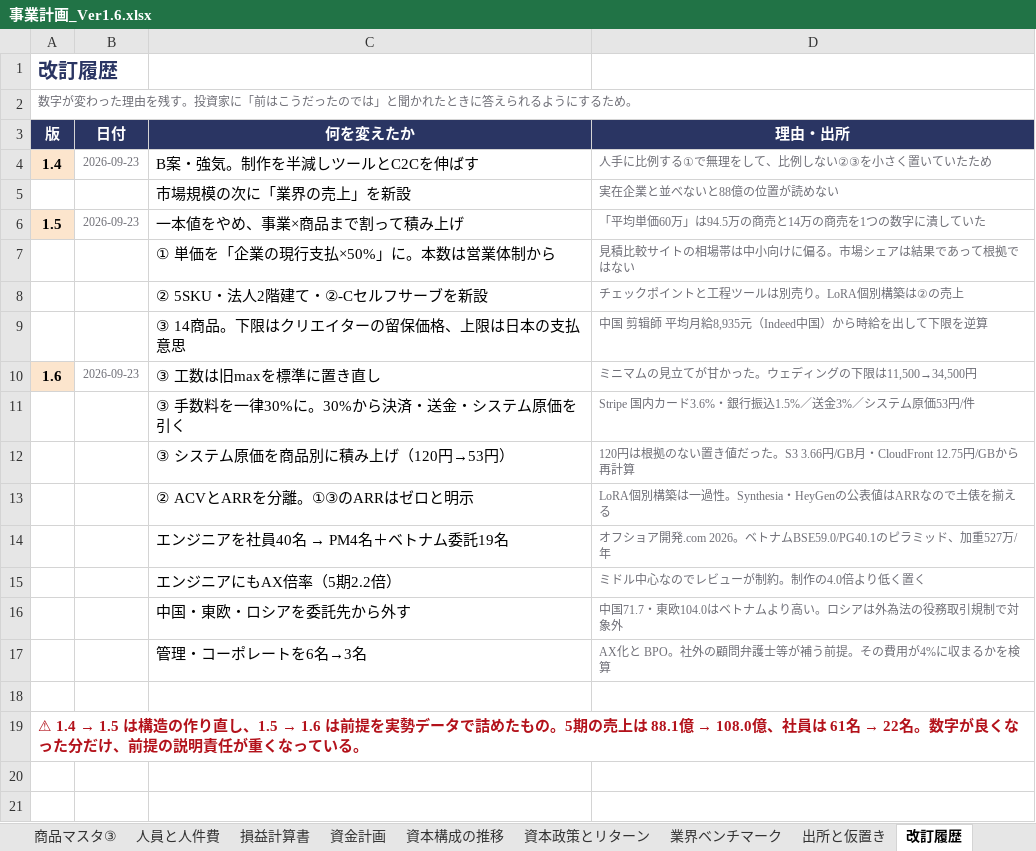
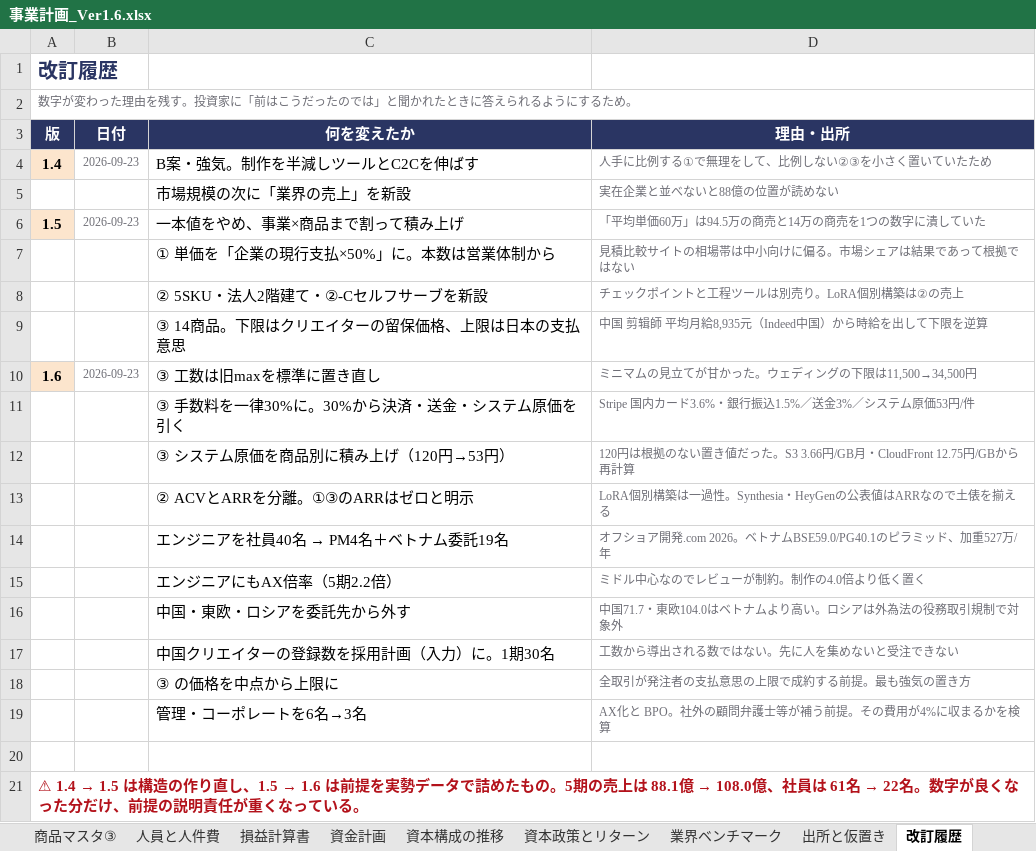
Before and after one commit to bpn333333/test, an Excel workbook: 事業計画_Ver1.6.xlsx, sheet 改訂履歴, drawn as a sheet; values as stored, in another font and other column widths than the file's, no borders; the diff names each change by its address in the sheet, - before the commit and + after, or states it on an @@ line.

```diff
--- a/事業計画_Ver1.6.xlsx (sheet 改訂履歴)
+++ b/事業計画_Ver1.6.xlsx (sheet 改訂履歴)
+row 17:  |  | 中国クリエイターの登録数を採用計画（入力）に。1期30名 | 工数から導出される数ではない。先に人を集めないと受注できない
+row 18:  |  | ③ の価格を中点から上限に | 全取引が発注者の支払意思の上限で成約する前提。最も強気の置き方
```
Also changed, not shown: sheet 人員と人件費, sheet 損益計算書, 1 other file.
